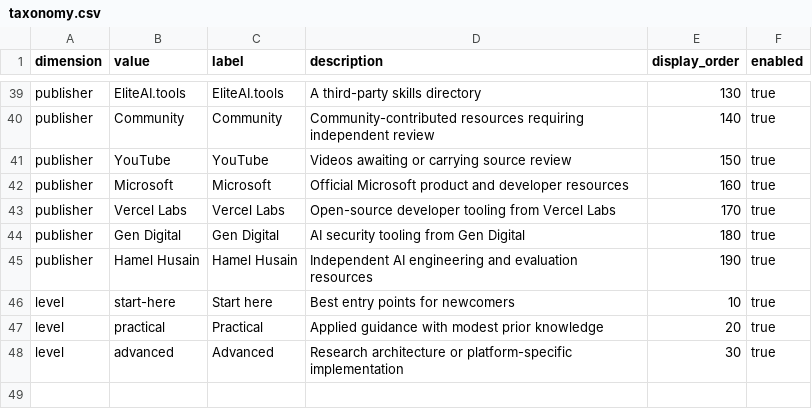
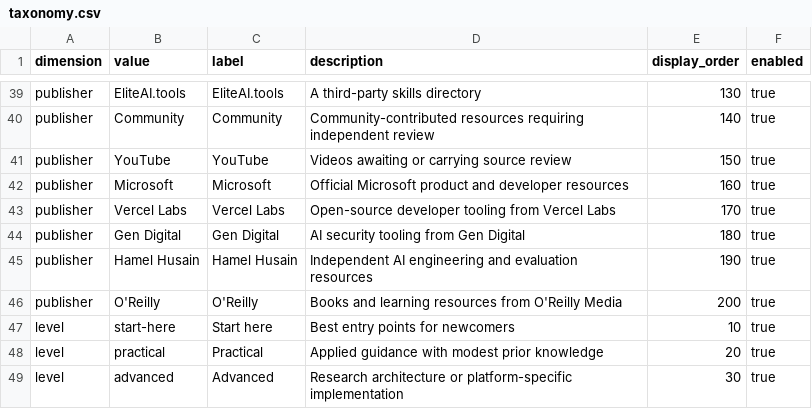
Before and after one commit to JoeyWilkes12/agent-skills-resource-library, a CSV file: public/data/taxonomy.csv, drawn as a sheet; only a part is shown, gaps mark what is left out.

```diff
--- a/public/data/taxonomy.csv
+++ b/public/data/taxonomy.csv
@@ -45,2 +45,3 @@ publisher,Gen Digital,Gen Digital,AI security tooling from Gen Digital,180,true
 publisher,Hamel Husain,Hamel Husain,Independent AI engineering and evaluation resources,190,true
+publisher,O'Reilly,O'Reilly,Books and learning resources from O'Reilly Media,200,true
 level,start-here,Start here,Best entry points for newcomers,10,true
```
Also changed, not shown: public/data/resource_category_order.csv, public/data/resources.csv, 4 other files.
